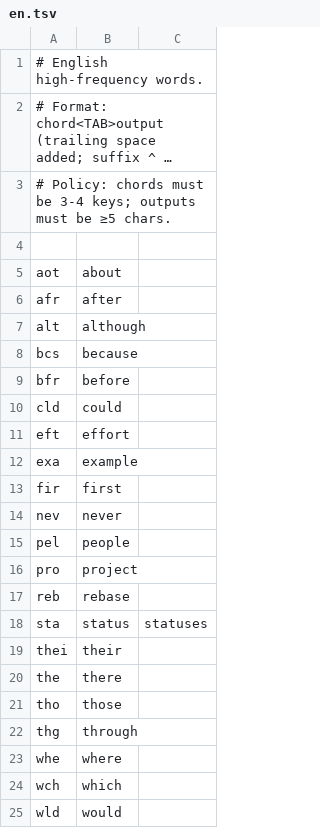
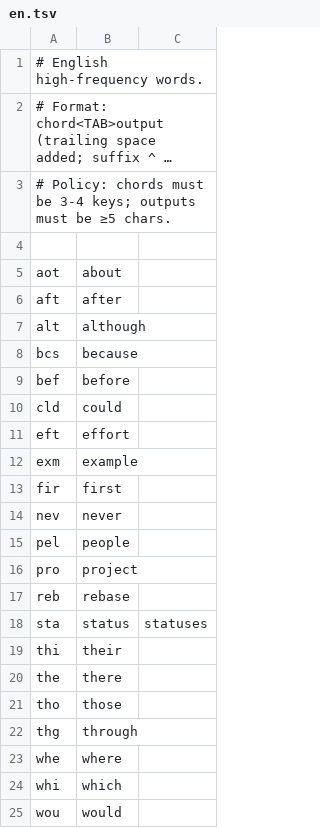
Before and after one commit to nicoespeon/chordgen, a TSV file: chords/en.tsv, drawn as a sheet; long unchanged cells end in ….

```diff
--- a/chords/en.tsv
+++ b/chords/en.tsv
@@ -5,9 +5,9 @@
 aot	about
-afr	after
+aft	after
 alt	although
 bcs	because
-bfr	before
+bef	before
 cld	could
 eft	effort
-exa	example
+exm	example
 fir	first
@@ -18,3 +18,3 @@ reb	rebase
 sta	status	statuses
-thei	their
+thi	their
 the	there
@@ -23,3 +23,3 @@ thg	through
 whe	where
-wch	which
-wld	would
+whi	which
+wou	would
```
Also changed, not shown: chords/dev.tsv, chords/fr.tsv.
